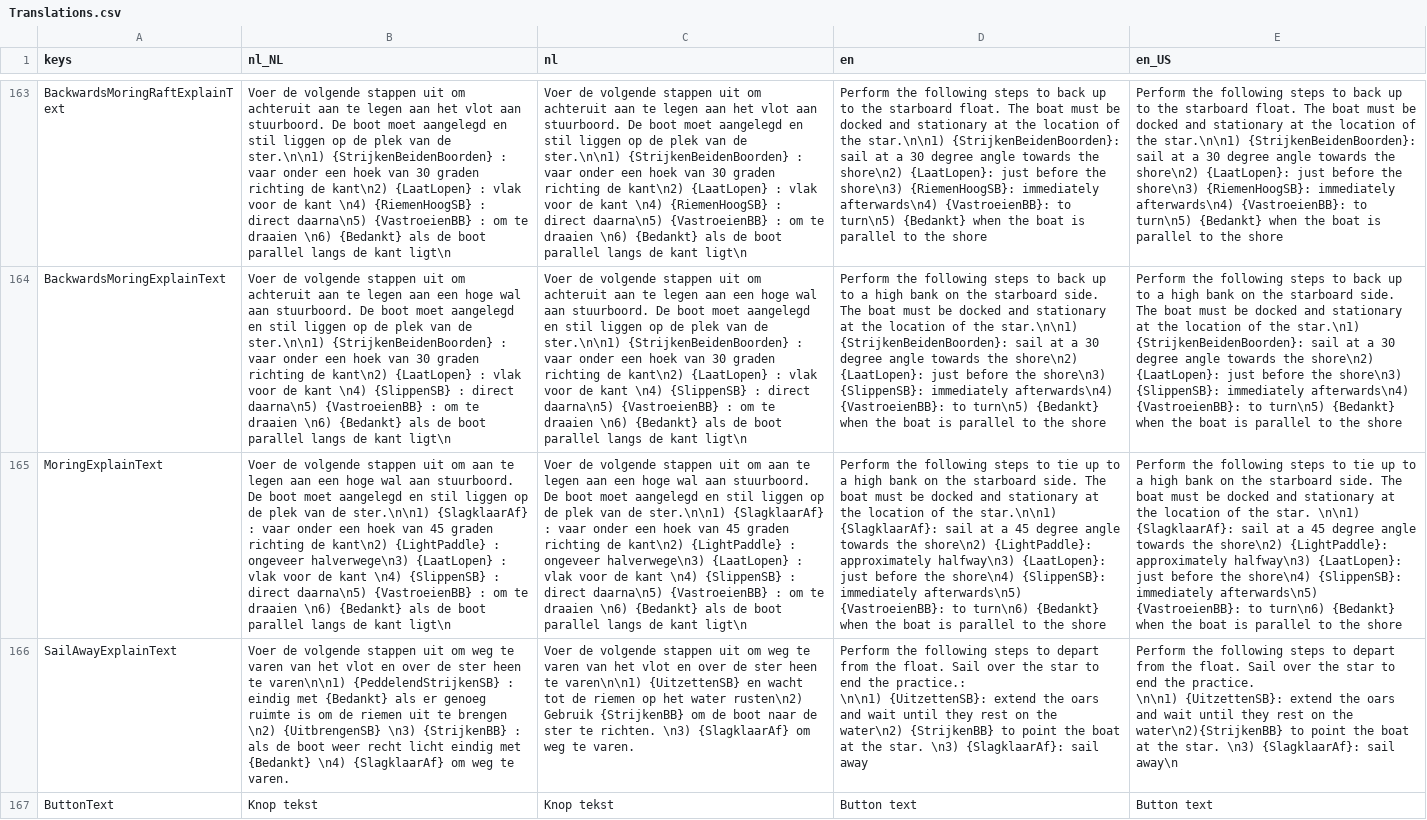
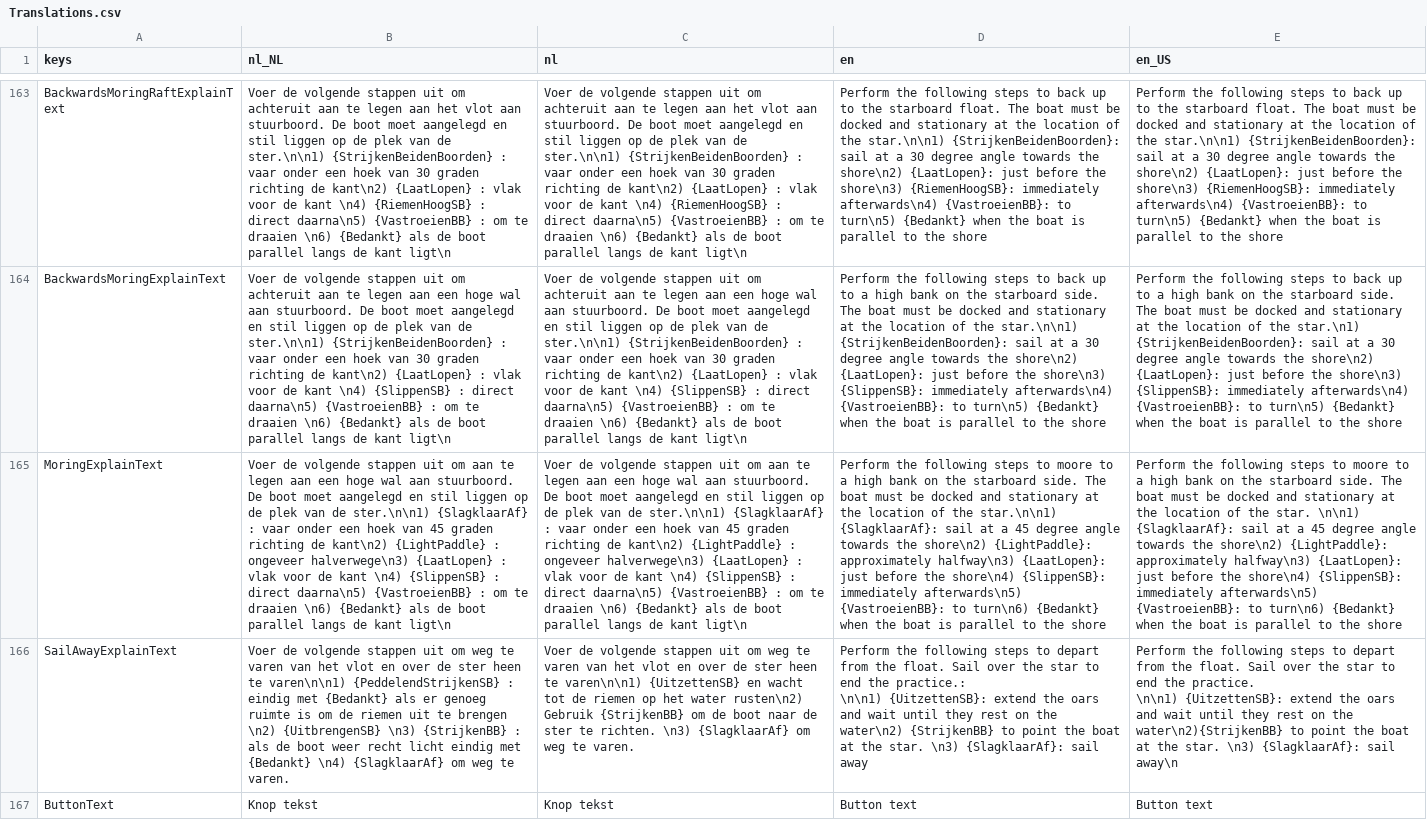
Before and after one commit to tijmenvangulik/PracticeRowingCommands, a CSV file: src/translations/Translations.csv, drawn as a sheet; only a part is shown, gaps mark what is left out; the diff names each change by its address in the sheet, - before the commit and + after, or states it on an @@ line.

```diff
--- a/src/translations/Translations.csv
+++ b/src/translations/Translations.csv
-D165 (en): …steps to tie up to a…
+D165 (en): …steps to moore to a…
-E165 (en_US): …steps to tie up to a…
+E165 (en_US): …steps to moore to a…
```
Also changed, not shown: 9 other files.
